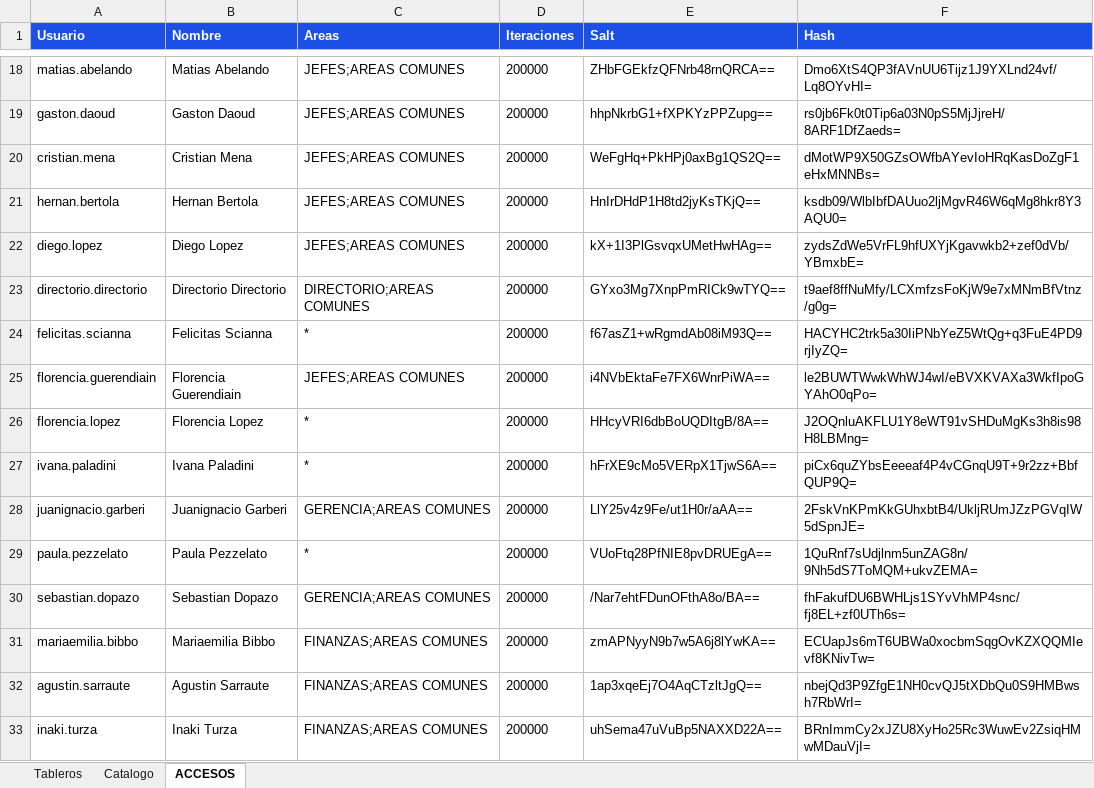
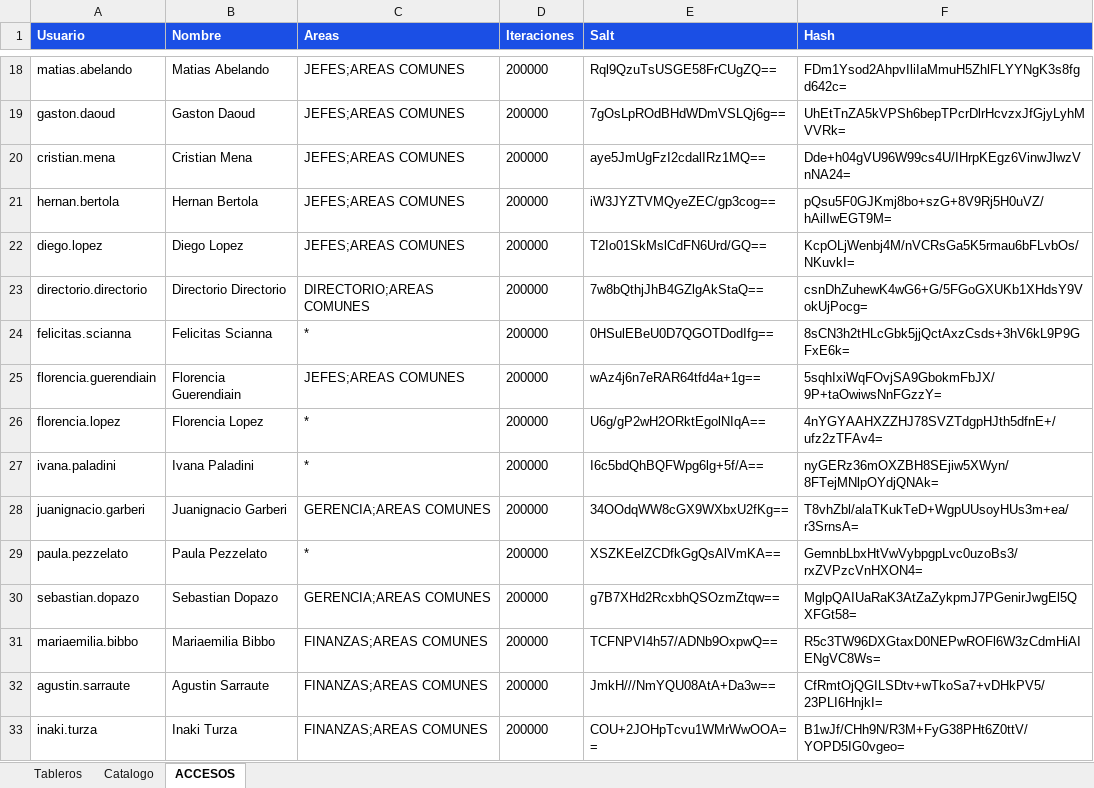
Before and after one commit to planeamientocomercialhergo-cyber/tableros-powerbi, an Excel workbook: LINKS POWER BI.xlsx, sheet ACCESOS, drawn as a sheet; only a part is shown, gaps mark what is left out; values as stored, in another font and other column widths than the file's, no borders; the diff covers the shown part only; the diff names each change by its address in the sheet, - before the commit and + after, or states it on an @@ line.

```diff
--- a/LINKS POWER BI.xlsx (sheet ACCESOS)
+++ b/LINKS POWER BI.xlsx (sheet ACCESOS)
-E18 (Salt): ZHbFGEkfzQFNrb48rnQRCA==
+E18 (Salt): Rql9QzuTsUSGE58FrCUgZQ==
-F18 (Hash): Dmo6XtS4QP3fAVnUU6Tijz1J9YXLnd24vf/Lq8OYvHI=
+F18 (Hash): FDm1Ysod2AhpvIliIaMmuH5ZhlFLYYNgK3s8fgd642c=
-E19 (Salt): hhpNkrbG1+fXPKYzPPZupg==
+E19 (Salt): 7gOsLpROdBHdWDmVSLQj6g==
-F19 (Hash): rs0jb6Fk0t0Tip6a03N0pS5MjJjreH/8ARF1DfZaeds=
+F19 (Hash): UhEtTnZA5kVPSh6bepTPcrDlrHcvzxJfGjyLyhMVVRk=
-E20 (Salt): WeFgHq+PkHPj0axBg1QS2Q==
+E20 (Salt): aye5JmUgFzI2cdalIRz1MQ==
-F20 (Hash): dMotWP9X50GZsOWfbAYevIoHRqKasDoZgF1eHxMNNBs=
+F20 (Hash): Dde+h04gVU96W99cs4U/IHrpKEgz6VinwJlwzVnNA24=
-E21 (Salt): HnIrDHdP1H8td2jyKsTKjQ==
+E21 (Salt): iW3JYZTVMQyeZEC/gp3cog==
-F21 (Hash): ksdb09/WlbIbfDAUuo2ljMgvR46W6qMg8hkr8Y3AQU0=
+F21 (Hash): pQsu5F0GJKmj8bo+szG+8V9Rj5H0uVZ/hAilIwEGT9M=
-E22 (Salt): kX+1I3PlGsvqxUMetHwHAg==
+E22 (Salt): T2Io01SkMslCdFN6Urd/GQ==
-F22 (Hash): zydsZdWe5VrFL9hfUXYjKgavwkb2+zef0dVb/YBmxbE=
+F22 (Hash): KcpOLjWenbj4M/nVCRsGa5K5rmau6bFLvbOs/NKuvkI=
-E23 (Salt): GYxo3Mg7XnpPmRICk9wTYQ==
+E23 (Salt): 7w8bQthjJhB4GZlgAkStaQ==
-F23 (Hash): t9aef8ffNuMfy/LCXmfzsFoKjW9e7xMNmBfVtnz/g0g=
+F23 (Hash): csnDhZuhewK4wG6+G/5FGoGXUKb1XHdsY9VokUjPocg=
-E24 (Salt): f67asZ1+wRgmdAb08iM93Q==
+E24 (Salt): 0HSulEBeU0D7QGOTDodIfg==
-F24 (Hash): HACYHC2trk5a30IiPNbYeZ5WtQg+q3FuE4PD9rjIyZQ=
+F24 (Hash): 8sCN3h2tHLcGbk5jjQctAxzCsds+3hV6kL9P9GFxE6k=
-E25 (Salt): i4NVbEktaFe7FX6WnrPiWA==
+E25 (Salt): wAz4j6n7eRAR64tfd4a+1g==
-F25 (Hash): le2BUWTWwkWhWJ4wI/eBVXKVAXa3WkfIpoGYAhO0qPo=
+F25 (Hash): 5sqhIxiWqFOvjSA9GbokmFbJX/9P+taOwiwsNnFGzzY=
-E26 (Salt): HHcyVRI6dbBoUQDItgB/8A==
+E26 (Salt): U6g/gP2wH2ORktEgolNIqA==
-F26 (Hash): J2OQnluAKFLU1Y8eWT91vSHDuMgKs3h8is98H8LBMng=
+F26 (Hash): 4nYGYAAHXZZHJ78SVZTdgpHJth5dfnE+/ufz2zTFAv4=
-E27 (Salt): hFrXE9cMo5VERpX1TjwS6A==
+E27 (Salt): I6c5bdQhBQFWpg6lg+5f/A==
-F27 (Hash): piCx6quZYbsEeeeaf4P4vCGnqU9T+9r2zz+BbfQUP9Q=
+F27 (Hash): nyGERz36mOXZBH8SEjiw5XWyn/8FTejMNlpOYdjQNAk=
-E28 (Salt): LlY25v4z9Fe/ut1H0r/aAA==
+E28 (Salt): 34OOdqWW8cGX9WXbxU2fKg==
-F28 (Hash): 2FskVnKPmKkGUhxbtB4/UkljRUmJZzPGVqIW5dSpnJE=
+F28 (Hash): T8vhZbl/alaTKukTeD+WgpUUsoyHUs3m+ea/r3SrnsA=
-E29 (Salt): VUoFtq28PfNIE8pvDRUEgA==
+E29 (Salt): XSZKEelZCDfkGgQsAlVmKA==
-F29 (Hash): 1QuRnf7sUdjlnm5unZAG8n/9Nh5dS7ToMQM+ukvZEMA=
+F29 (Hash): GemnbLbxHtVwVybpgpLvc0uzoBs3/rxZVPzcVnHXON4=
-E30 (Salt): /Nar7ehtFDunOFthA8o/BA==
+E30 (Salt): g7B7XHd2RcxbhQSOzmZtqw==
-F30 (Hash): fhFakufDU6BWHLjs1SYvVhMP4snc/fj8EL+zf0UTh6s=
+F30 (Hash): MglpQAIUaRaK3AtZaZykpmJ7PGenirJwgEl5QXFGt58=
-E31 (Salt): zmAPNyyN9b7w5A6j8lYwKA==
+E31 (Salt): TCFNPVI4h57/ADNb9OxpwQ==
-F31 (Hash): ECUapJs6mT6UBWa0xocbmSqgOvKZXQQMIevf8KNivTw=
+F31 (Hash): R5c3TW96DXGtaxD0NEPwROFl6W3zCdmHiAIENgVC8Ws=
-E32 (Salt): 1ap3xqeEj7O4AqCTzltJgQ==
+E32 (Salt): JmkH///NmYQU08AtA+Da3w==
-F32 (Hash): nbejQd3P9ZfgE1NH0cvQJ5tXDbQu0S9HMBwsh7RbWrI=
+F32 (Hash): CfRmtOjQGILSDtv+wTkoSa7+vDHkPV5/23PLI6HnjkI=
-E33 (Salt): uhSema47uVuBp5NAXXD22A==
+E33 (Salt): COU+2JOHpTcvu1WMrWwOOA==
-F33 (Hash): BRnImmCy2xJZU8XyHo25Rc3WuwEv2ZsiqHMwMDauVjI=
+F33 (Hash): B1wJf/CHh9N/R3M+FyG38PHt6Z0ttV/YOPD5IG0vgeo=
```
Also changed, not shown: 42 edited cells elsewhere in this sheet, sheet Catalogo, sheet Tableros.
